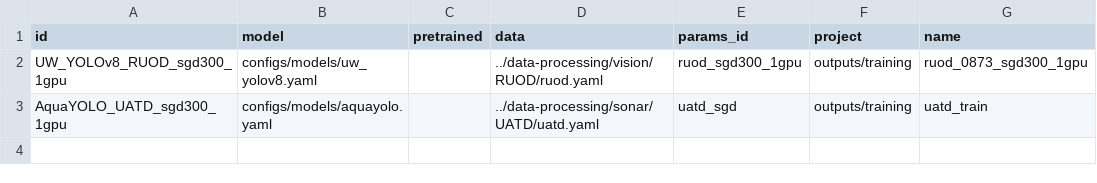
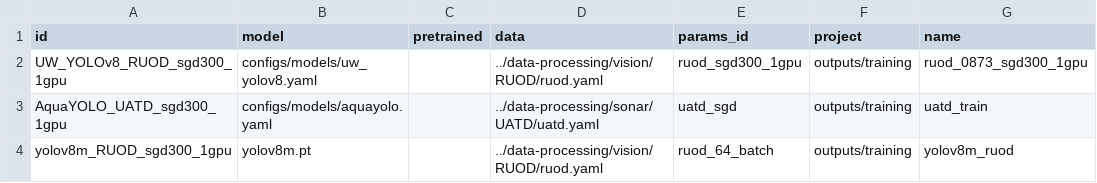
Before and after one commit to bangkorkor/aquaculture-perception, a CSV file: object-detection/runs.csv, drawn as a sheet; the diff names each change by its address in the sheet, - before the commit and + after, or states it on an @@ line.

Commit message:
RUN: yolov8m on RUOD

```diff
--- a/object-detection/runs.csv
+++ b/object-detection/runs.csv
+row 4: yolov8m_RUOD_sgd300_1gpu | yolov8m.pt |  | ../data-processing/vision/RUOD/ruod.yaml | ruod_64_batch | outputs/training | yolov8m_ruod
```
Also changed, not shown: 6 other files.
